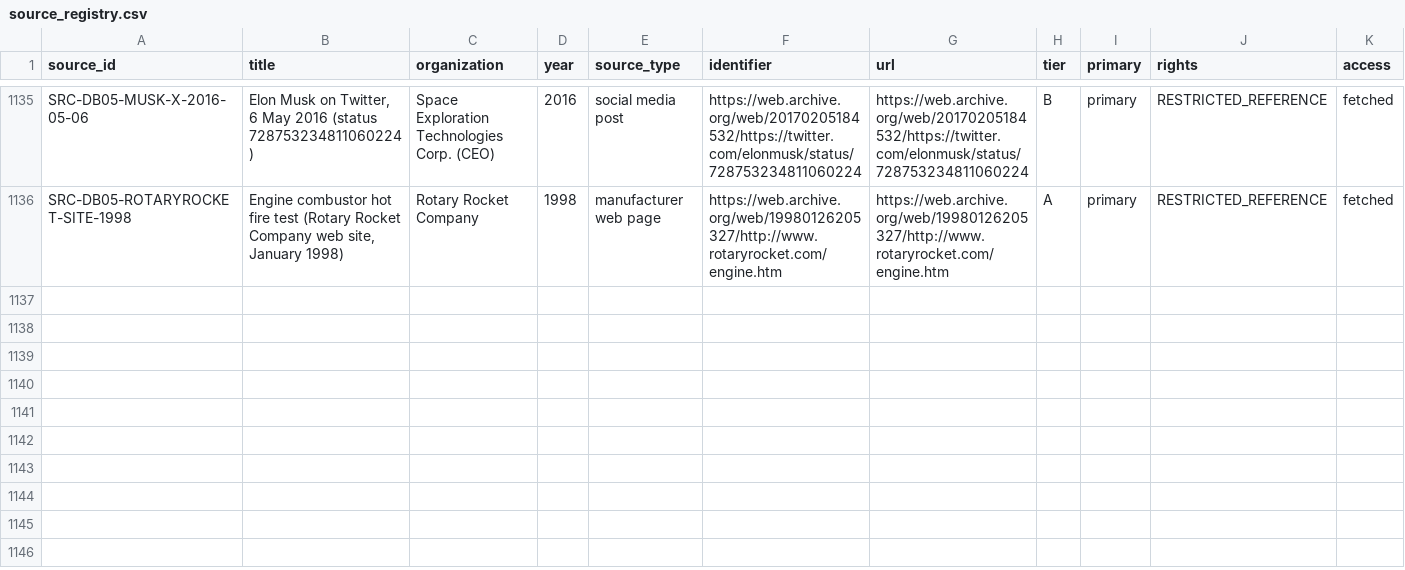
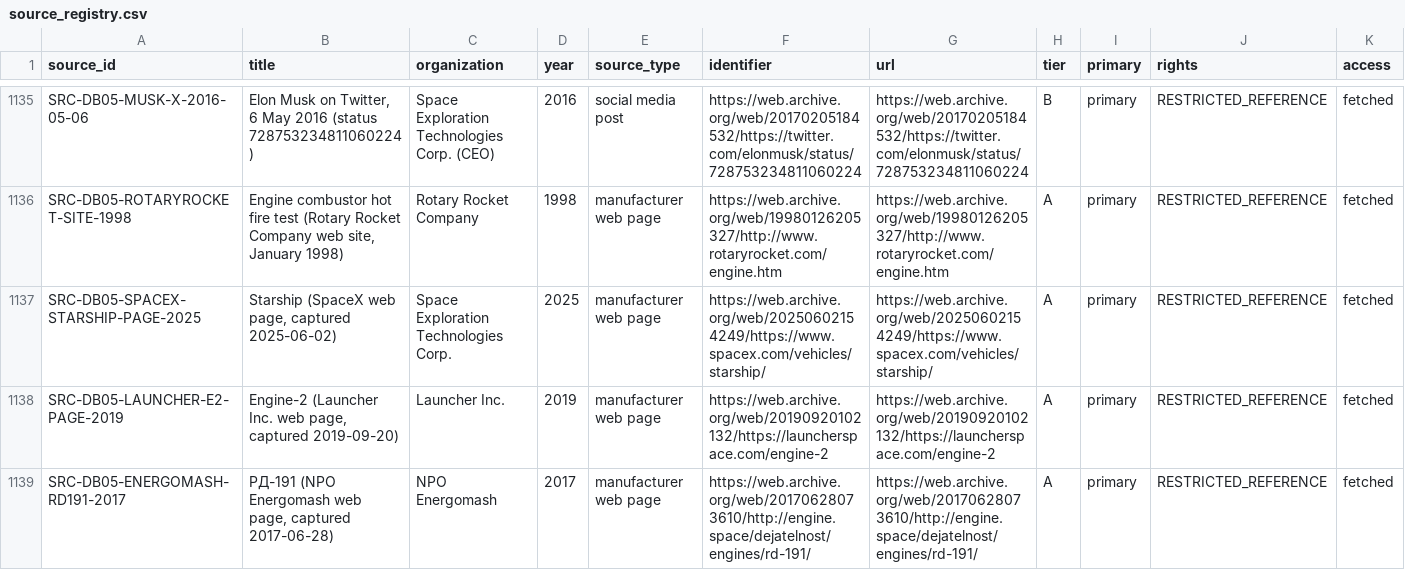
Before and after one commit to halici21/rocketforge, a CSV file: docs/research/engine_database/data/source_registry.csv, drawn as a sheet; only a part is shown, gaps mark what is left out; rows hold the shown columns only; the diff covers the shown part only; the diff names each change by its address in the sheet, - before the commit and + after, or states it on an @@ line.

```diff
--- a/docs/research/engine_database/data/source_registry.csv
+++ b/docs/research/engine_database/data/source_registry.csv
+row 1137: SRC-DB05-SPACEX-STARSHIP-PAGE-2025 | Starship (SpaceX web page, captured 2025-06-02) | Space Exploration Technologies Corp. | 2025 | manufacturer web page | https://web.archive.org/web/20250602154249/https://www.spacex.com/vehicles/starship/ | https://web.archive.org/web/20250602154249/https://www.spacex.com/vehicles/starship/ | A | primary | RESTRICTED_REFERENCE | fetched
+row 1138: SRC-DB05-LAUNCHER-E2-PAGE-2019 | Engine-2 (Launcher Inc. web page, captured 2019-09-20) | Launcher Inc. | 2019 | manufacturer web page | https://web.archive.org/web/20190920102132/https://launcherspace.com/engine-2 | https://web.archive.org/web/20190920102132/https://launcherspace.com/engine-2 | A | primary | RESTRICTED_REFERENCE | fetched
+row 1139: SRC-DB05-ENERGOMASH-RD191-2017 | РД-191 (NPO Energomash web page, captured 2017-06-28) | NPO Energomash | 2017 | manufacturer web page | https://web.archive.org/web/20170628073610/http://engine.space/dejatelnost/engines/rd-191/ | https://web.archive.org/web/20170628073610/http://engine.space/dejatelnost/engines/rd-191/ | A | primary | RESTRICTED_REFERENCE | fetched
```
Also changed, not shown: 3 added rows and 1 edited cell elsewhere in this file, 10 other files.
